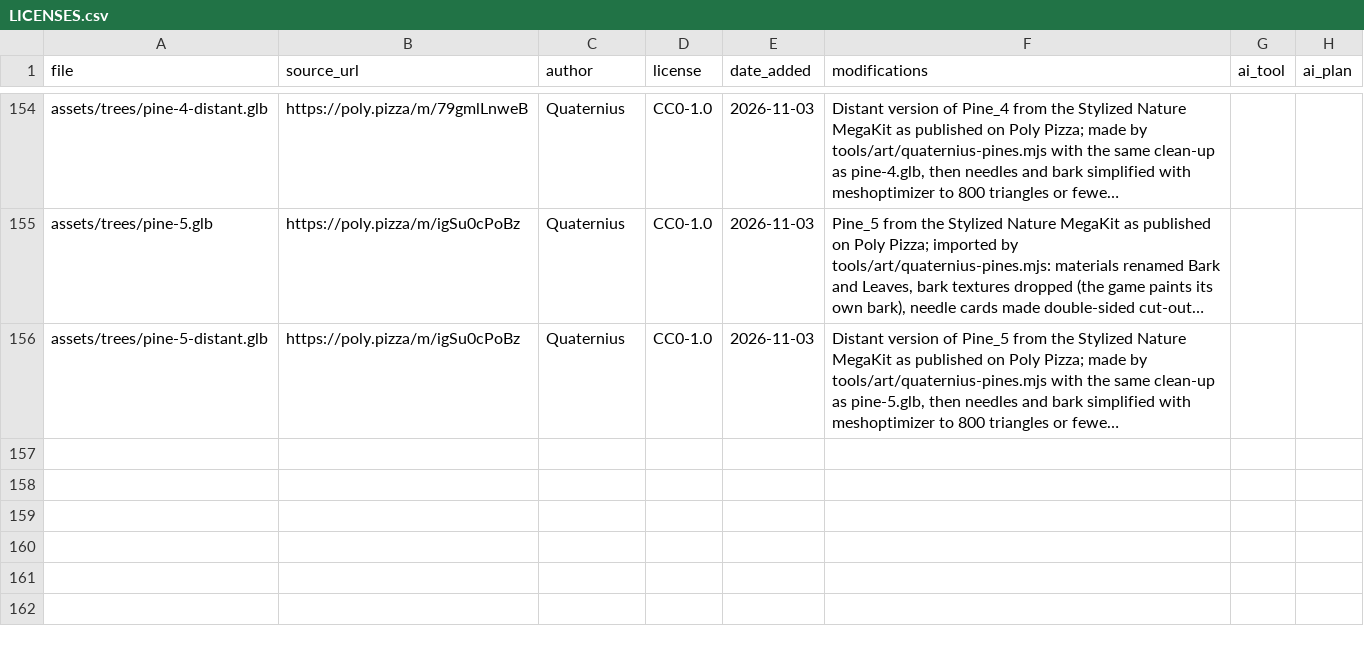
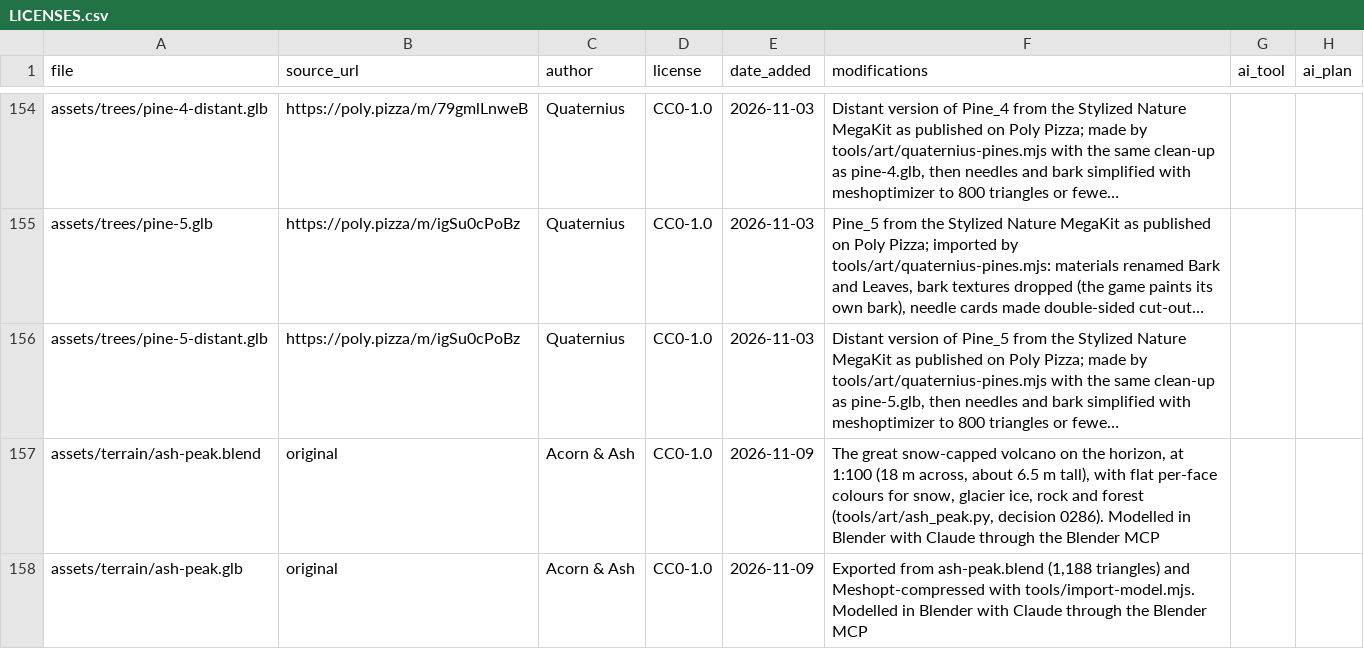
Before and after one commit to riokku/acorn-and-ash, a CSV file: assets/LICENSES.csv, drawn as a sheet; only a part is shown, gaps mark what is left out; long unchanged cells end in …; the diff names each change by its address in the sheet, - before the commit and + after, or states it on an @@ line.

```diff
--- a/assets/LICENSES.csv
+++ b/assets/LICENSES.csv
+row 157: assets/terrain/ash-peak.blend | original | Acorn & Ash | CC0-1.0 | 2026-11-09 | The great snow-capped volcano on the horizon, at 1:100 (18 m across, about 6.5 m tall), with flat per-face colours for snow, glacier ice, rock and forest (tools/art/ash_peak.py, decision 0286). Modelled in Blender with Claude through the Blender MCP
+row 158: assets/terrain/ash-peak.glb | original | Acorn & Ash | CC0-1.0 | 2026-11-09 | Exported from ash-peak.blend (1,188 triangles) and Meshopt-compressed with tools/import-model.mjs. Modelled in Blender with Claude through the Blender MCP
```
Also changed, not shown: 21 other files.
